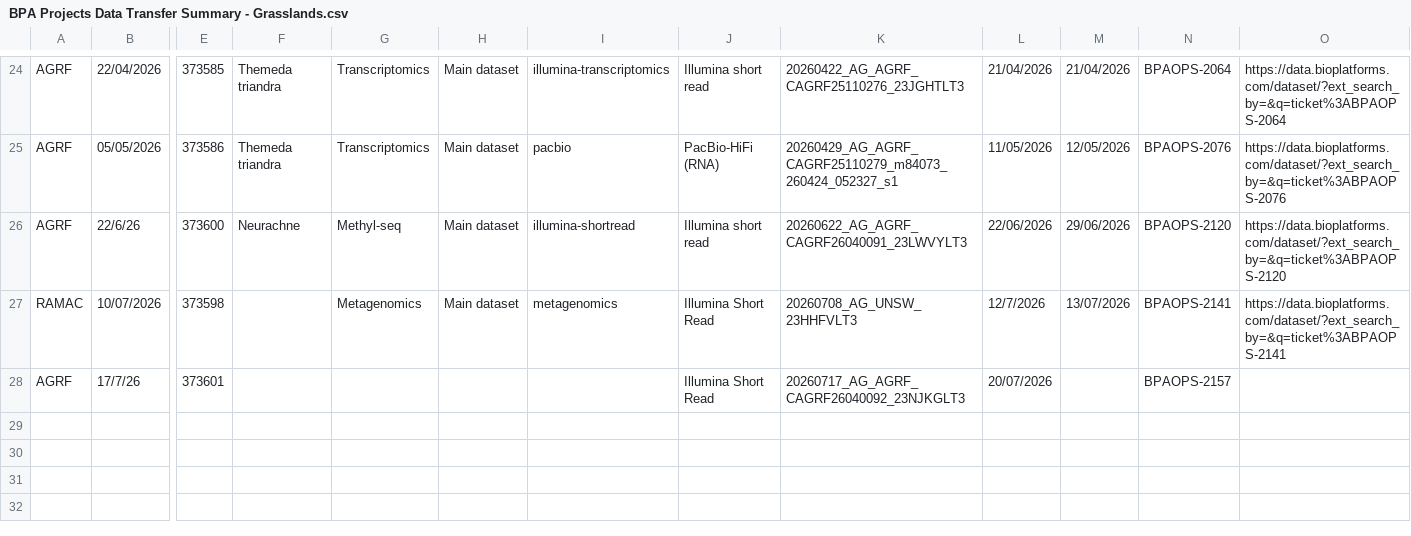
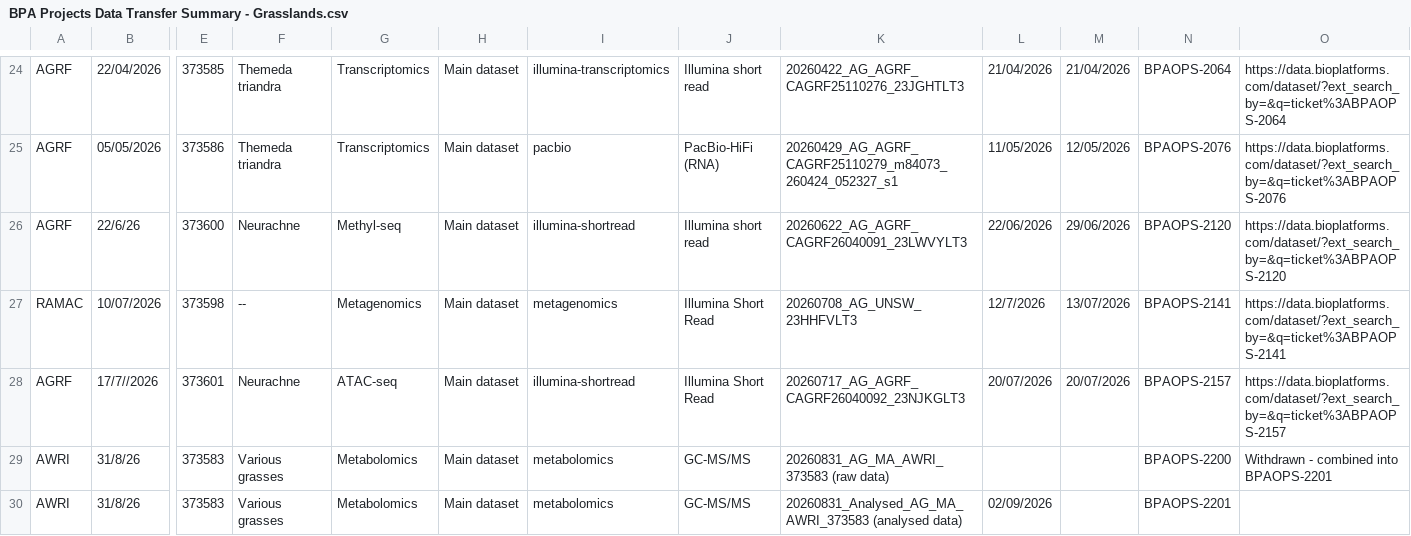
Before and after one commit to BioplatformsAustralia/bpa-ingest, a CSV file: track-metadata/google-drive/BPA Projects Data Transfer Summary - Grasslands.csv, drawn as a sheet; only a part is shown, gaps mark what is left out; rows hold the shown columns only; the diff names each change by its address in the sheet, - before the commit and + after, or states it on an @@ line.

Commit message:
Ingest BPAOPS-2201 - Ingest Metabolomics 373583 for Grasslands

```diff
--- a/track-metadata/google-drive/BPA Projects Data Transfer Summary - Grasslands.csv
+++ b/track-metadata/google-drive/BPA Projects Data Transfer Summary - Grasslands.csv
-F27: (empty)
+F27: --
-B28: 17/7/26
+B28: 17/7//2026
-F28: (empty)
+F28: Neurachne
-G28: (empty)
+G28: ATAC-seq
-H28: (empty)
+H28: Main dataset
-I28: (empty)
+I28: illumina-shortread
-M28: (empty)
+M28: 20/07/2026
-O28: (empty)
+O28: https://data.bioplatforms.com/dataset/?ext_search_by=&q=ticket%3ABPAOPS-2157
+row 29: AWRI | 31/8/26 | 373583 | Various grasses | Metabolomics | Main dataset | metabolomics | GC-MS/MS | 20260831_AG_MA_AWRI_373583 (raw data) |  |  | BPAOPS-2200 | Withdrawn - combined into BPAOPS-2201
+row 30: AWRI | 31/8/26 | 373583 | Various grasses | Metabolomics | Main dataset | metabolomics | GC-MS/MS | 20260831_Analysed_AG_MA_AWRI_373583 (analysed data) | 02/09/2026 |  | BPAOPS-2201
```
